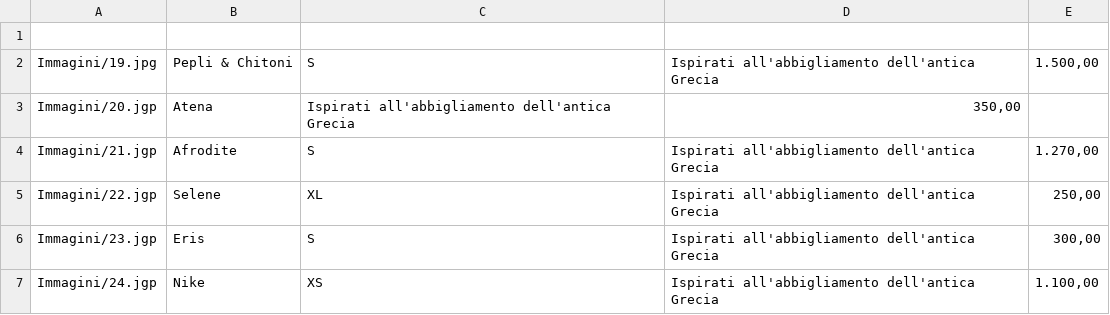
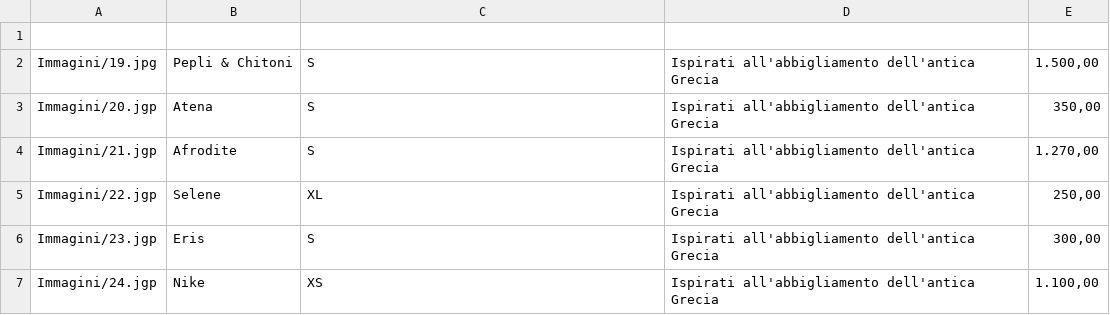
Before and after one commit to ChiaraDeMattia/Capolavoro, a CSV file: FileCSV_Dress4.csv, drawn as a sheet.

Commit message:
Update FileCSV_Dress4.csv

```diff
--- a/FileCSV_Dress4.csv
+++ b/FileCSV_Dress4.csv
@@ -2,3 +2,3 @@
 "Immagini/19.jpg","Pepli & Chitoni","S","Ispirati all'abbigliamento dell'antica Grecia","1.500,00"
-"Immagini/20.jgp","Atena","Ispirati all'abbigliamento dell'antica Grecia","350,00"
+"Immagini/20.jgp","Atena","S","Ispirati all'abbigliamento dell'antica Grecia","350,00"
 "Immagini/21.jgp","Afrodite","S","Ispirati all'abbigliamento dell'antica Grecia","1.270,00"
```
